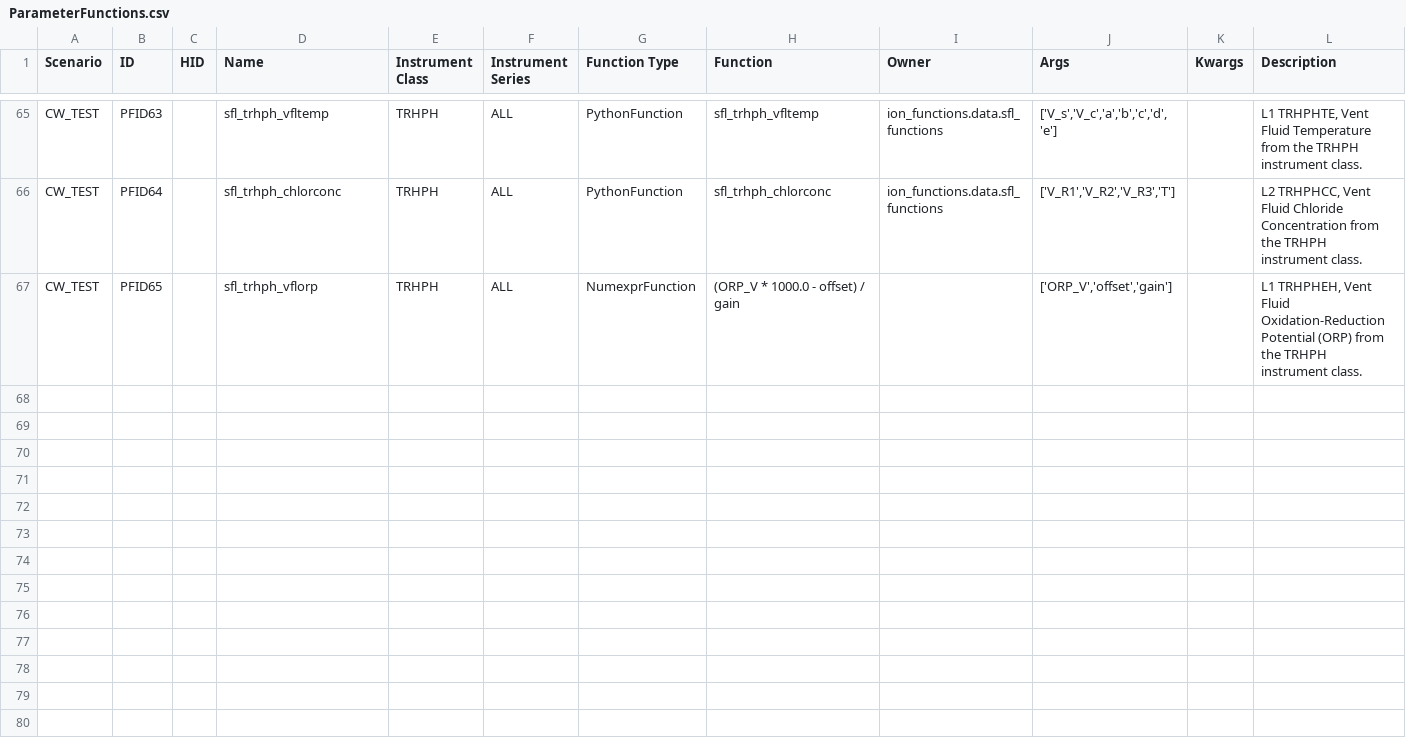
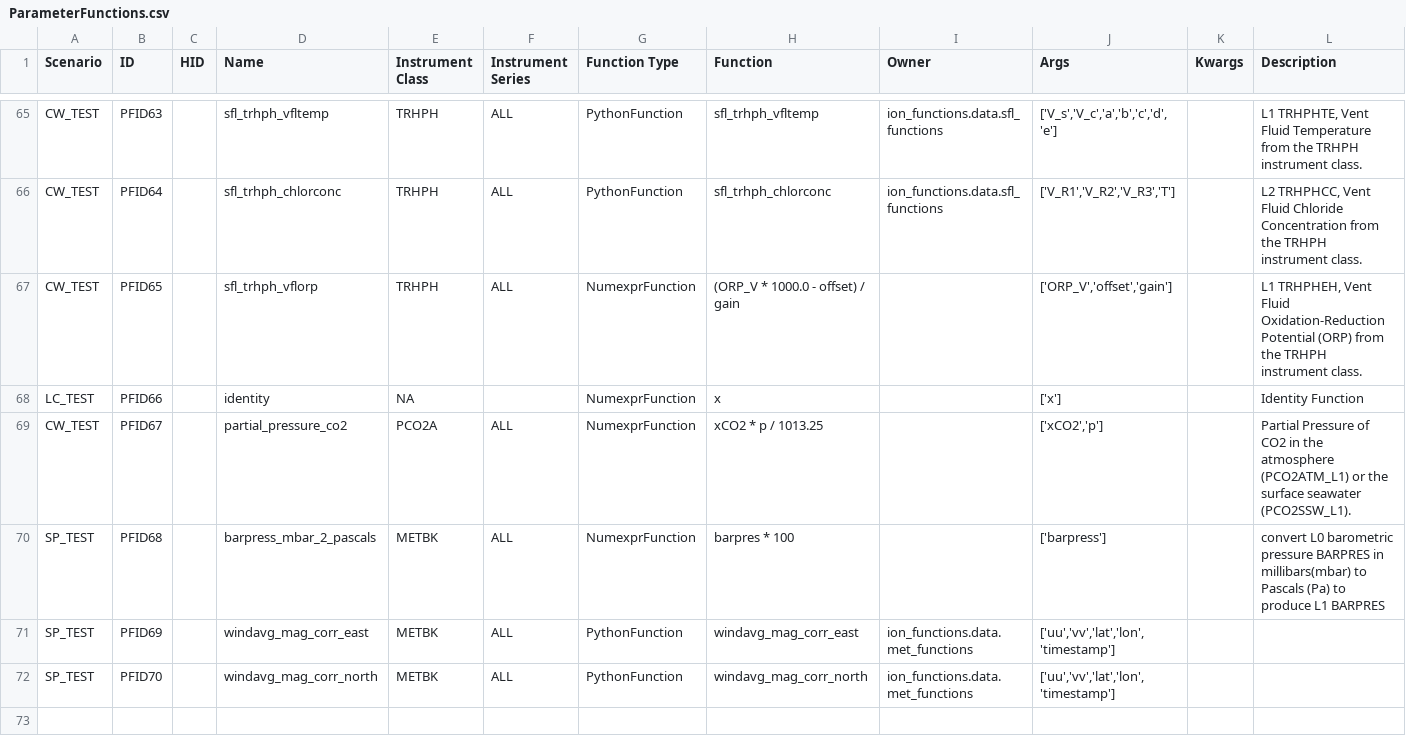
Before and after one commit to ooici/ion-definitions, a CSV file: res/preload/r2_ioc/ParameterFunctions.csv, drawn as a sheet; only a part is shown, gaps mark what is left out; removed rows and columns are numbered as before the commit, all else as after; rows hold the shown columns only; the diff covers the shown part only; the diff names each change by its address in the sheet, - before the commit and + after, or states it on an @@ line.

Commit message:
Updates parameter functions

```diff
--- a/res/preload/r2_ioc/ParameterFunctions.csv
+++ b/res/preload/r2_ioc/ParameterFunctions.csv
-row 68: (empty)
+row 68: LC_TEST | PFID66 |  | identity | NA |  | NumexprFunction | x |  | ['x'] |  | Identity Function
-row 69: (empty)
+row 69: CW_TEST | PFID67 |  | partial_pressure_co2 | PCO2A | ALL | NumexprFunction | xCO2 * p / 1013.25 |  | ['xCO2','p'] |  | Partial Pressure of CO2 in the atmosphere (PCO2ATM_L1) or the surface seawater (PCO2SSW_L1).
-row 70: (empty)
+row 70: SP_TEST | PFID68 |  | barpress_mbar_2_pascals | METBK | ALL | NumexprFunction | barpres * 100 |  | ['barpress'] |  | convert L0 barometric pressure BARPRES in millibars(mbar) to Pascals (Pa) to produce L1 BARPRES
-row 71: (empty)
+row 71: SP_TEST | PFID69 |  | windavg_mag_corr_east | METBK | ALL | PythonFunction | windavg_mag_corr_east | ion_functions.data.met_functions | ['uu','vv','lat','lon','timestamp']
-row 72: (empty)
+row 72: SP_TEST | PFID70 |  | windavg_mag_corr_north | METBK | ALL | PythonFunction | windavg_mag_corr_north | ion_functions.data.met_functions | ['uu','vv','lat','lon','timestamp']
-row 73: (empty)
-row 74: (empty)
-row 75: (empty)
-row 76: (empty)
-row 77: (empty)
-row 78: (empty)
-row 79: (empty)
-row 80: (empty)
```
Also changed, not shown: 13 removed rows and 12 edited cells elsewhere in this file.
